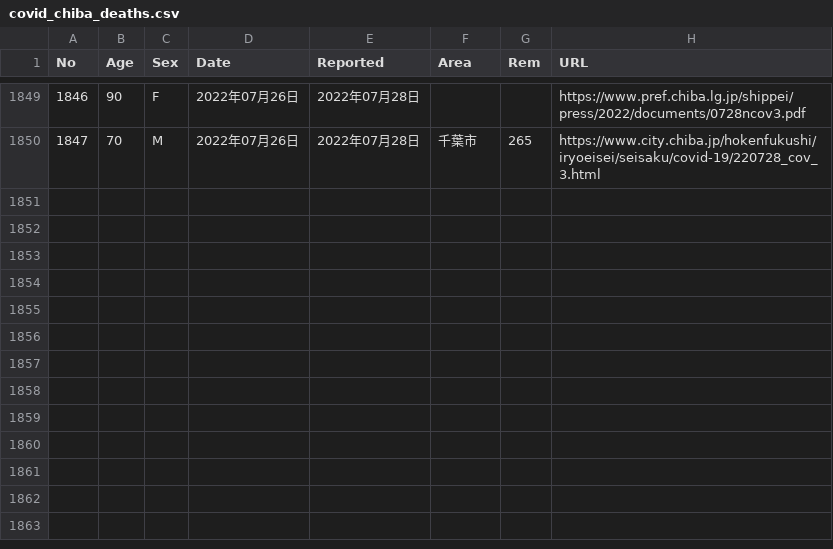
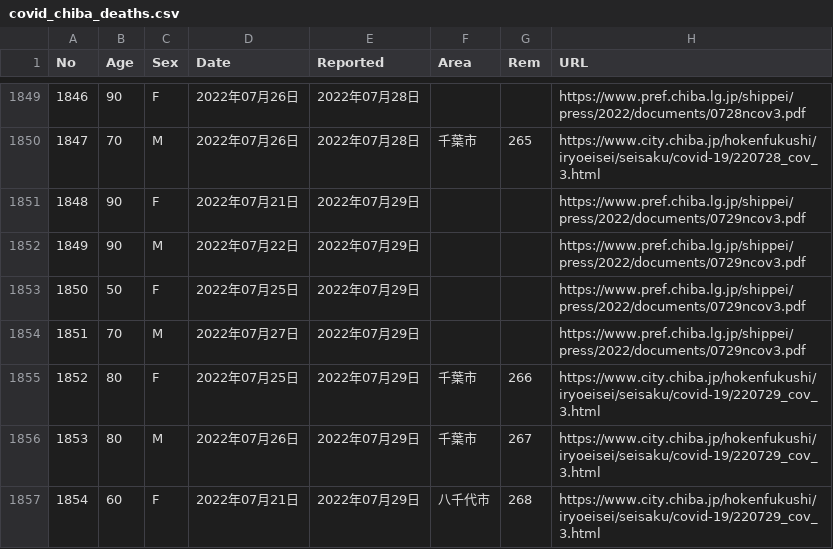
Before and after one commit to igproj-fusion/covid19_data, a CSV file: covid_chiba_deaths.csv, drawn as a sheet; only a part is shown, gaps mark what is left out.

Commit message:
Update covid_chiba_deaths.csv

```diff
--- a/covid_chiba_deaths.csv
+++ b/covid_chiba_deaths.csv
@@ -1850 +1850,8 @@ No,Age,Sex,Date,Reported,Area,Rem,URL
 1847,70,M,2022年07月26日,2022年07月28日,千葉市,265,https://www.city.chiba.jp/hokenfukushi/iryoeisei/seisaku/covid-19/220728_cov_3.html
+1848,90,F,2022年07月21日,2022年07月29日,,,https://www.pref.chiba.lg.jp/shippei/press/2022/documents/0729ncov3.pdf
+1849,90,M,2022年07月22日,2022年07月29日,,,https://www.pref.chiba.lg.jp/shippei/press/2022/documents/0729ncov3.pdf
+1850,50,F,2022年07月25日,2022年07月29日,,,https://www.pref.chiba.lg.jp/shippei/press/2022/documents/0729ncov3.pdf
+1851,70,M,2022年07月27日,2022年07月29日,,,https://www.pref.chiba.lg.jp/shippei/press/2022/documents/0729ncov3.pdf
+1852,80,F,2022年07月25日,2022年07月29日,千葉市,266,https://www.city.chiba.jp/hokenfukushi/iryoeisei/seisaku/covid-19/220729_cov_3.html
+1853,80,M,2022年07月26日,2022年07月29日,千葉市,267,https://www.city.chiba.jp/hokenfukushi/iryoeisei/seisaku/covid-19/220729_cov_3.html
+1854,60,F,2022年07月21日,2022年07月29日,八千代市,268,https://www.city.chiba.jp/hokenfukushi/iryoeisei/seisaku/covid-19/220729_cov_3.html
```
